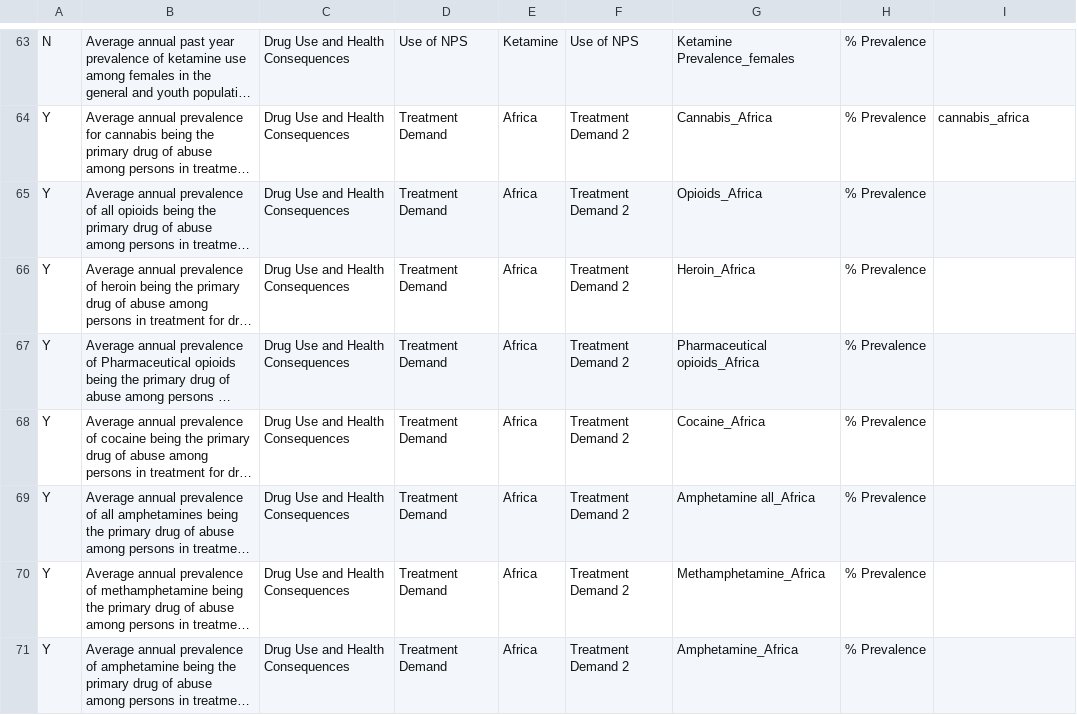
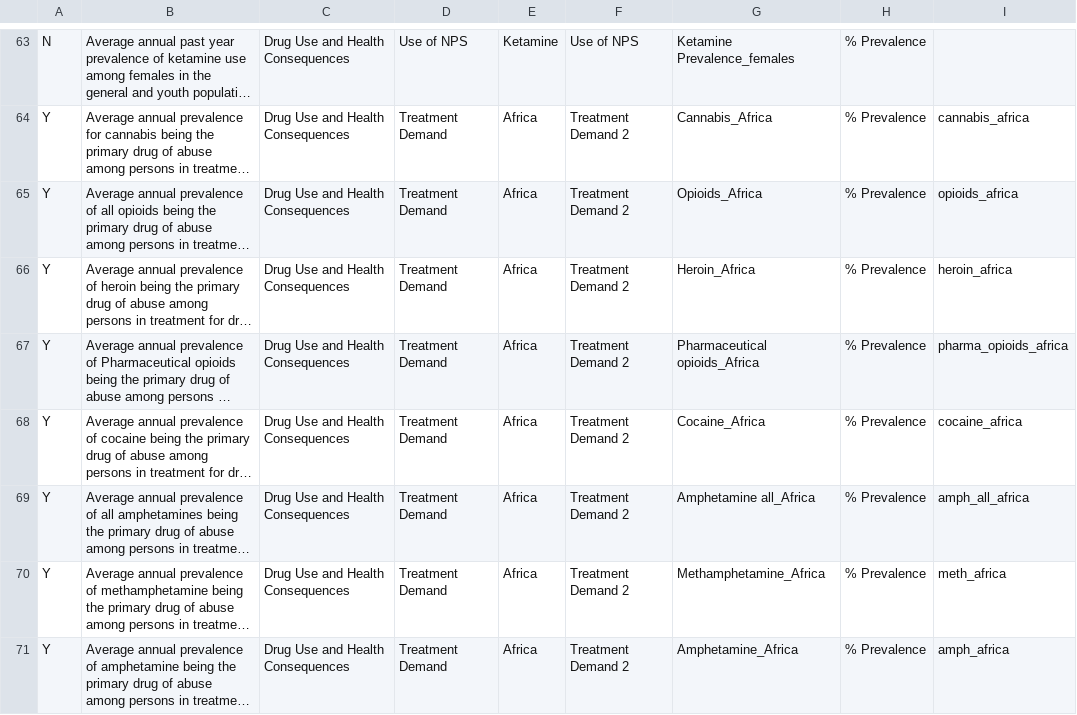
Before and after one commit to alisq/drug-policy, a CSV file: public/data/outcome_list.csv, drawn as a sheet; only a part is shown, gaps mark what is left out; long unchanged cells end in …; the diff covers the shown part only; the diff names each change by its address in the sheet, - before the commit and + after, or states it on an @@ line.

Commit message:
update outcome data list

```diff
--- a/public/data/outcome_list.csv
+++ b/public/data/outcome_list.csv
-I65: (empty)
+I65: opioids_africa
-I66: (empty)
+I66: heroin_africa
-I67: (empty)
+I67: pharma_opioids_africa
-I68: (empty)
+I68: cocaine_africa
-I69: (empty)
+I69: amph_all_africa
-I70: (empty)
+I70: meth_africa
-I71: (empty)
+I71: amph_africa
```
Also changed, not shown: 12 edited cells elsewhere in this file, 4 other files.
